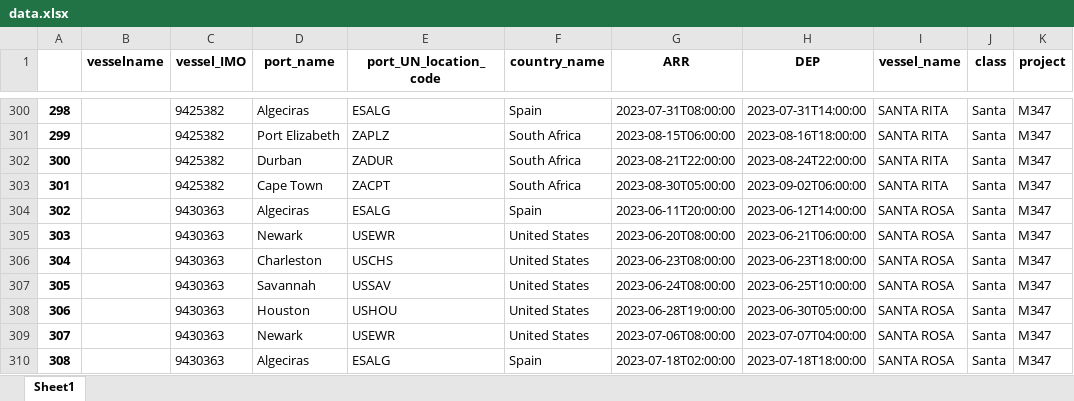
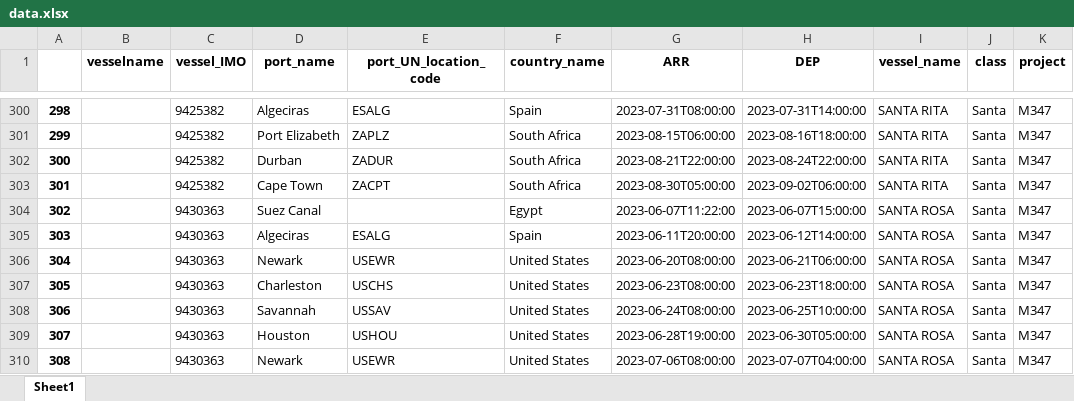
Before and after one commit to Oeyaas/VesselTimeline, an Excel workbook: data.xlsx, sheet Sheet1, drawn as a sheet; only a part is shown, gaps mark what is left out; values as stored, in another font and other column widths than the file's, no borders; the diff covers the shown part only; the diff names each change by its address in the sheet, - before the commit and + after, or states it on an @@ line.

Commit message:
Update data.xlsx

```diff
--- a/data.xlsx (sheet Sheet1)
+++ b/data.xlsx (sheet Sheet1)
-D304 (port_name): Algeciras
+D304 (port_name): Suez Canal
-E304 (port_UN_location_code): ESALG
+E304 (port_UN_location_code): (empty)
-F304 (country_name): Spain
+F304 (country_name): Egypt
-G304 (ARR): 2023-06-11T20:00:00
+G304 (ARR): 2023-06-07T11:22:00
-H304 (DEP): 2023-06-12T14:00:00
+H304 (DEP): 2023-06-07T15:00:00
-D305 (port_name): Newark
+D305 (port_name): Algeciras
-E305 (port_UN_location_code): USEWR
+E305 (port_UN_location_code): ESALG
-F305 (country_name): United States
+F305 (country_name): Spain
-G305 (ARR): 2023-06-20T08:00:00
+G305 (ARR): 2023-06-11T20:00:00
-H305 (DEP): 2023-06-21T06:00:00
+H305 (DEP): 2023-06-12T14:00:00
-D306 (port_name): Charleston
+D306 (port_name): Newark
-E306 (port_UN_location_code): USCHS
+E306 (port_UN_location_code): USEWR
-G306 (ARR): 2023-06-23T08:00:00
+G306 (ARR): 2023-06-20T08:00:00
-H306 (DEP): 2023-06-23T18:00:00
+H306 (DEP): 2023-06-21T06:00:00
-D307 (port_name): Savannah
+D307 (port_name): Charleston
-E307 (port_UN_location_code): USSAV
+E307 (port_UN_location_code): USCHS
-G307 (ARR): 2023-06-24T08:00:00
+G307 (ARR): 2023-06-23T08:00:00
-H307 (DEP): 2023-06-25T10:00:00
+H307 (DEP): 2023-06-23T18:00:00
-D308 (port_name): Houston
+D308 (port_name): Savannah
-E308 (port_UN_location_code): USHOU
+E308 (port_UN_location_code): USSAV
-G308 (ARR): 2023-06-28T19:00:00
+G308 (ARR): 2023-06-24T08:00:00
-H308 (DEP): 2023-06-30T05:00:00
+H308 (DEP): 2023-06-25T10:00:00
-D309 (port_name): Newark
+D309 (port_name): Houston
-E309 (port_UN_location_code): USEWR
+E309 (port_UN_location_code): USHOU
-G309 (ARR): 2023-07-06T08:00:00
+G309 (ARR): 2023-06-28T19:00:00
-H309 (DEP): 2023-07-07T04:00:00
+H309 (DEP): 2023-06-30T05:00:00
-D310 (port_name): Algeciras
+D310 (port_name): Newark
-E310 (port_UN_location_code): ESALG
+E310 (port_UN_location_code): USEWR
-F310 (country_name): Spain
+F310 (country_name): United States
-G310 (ARR): 2023-07-18T02:00:00
+G310 (ARR): 2023-07-06T08:00:00
-H310 (DEP): 2023-07-18T18:00:00
+H310 (DEP): 2023-07-07T04:00:00
```
Also changed, not shown: 145 edited cells elsewhere in this sheet.
